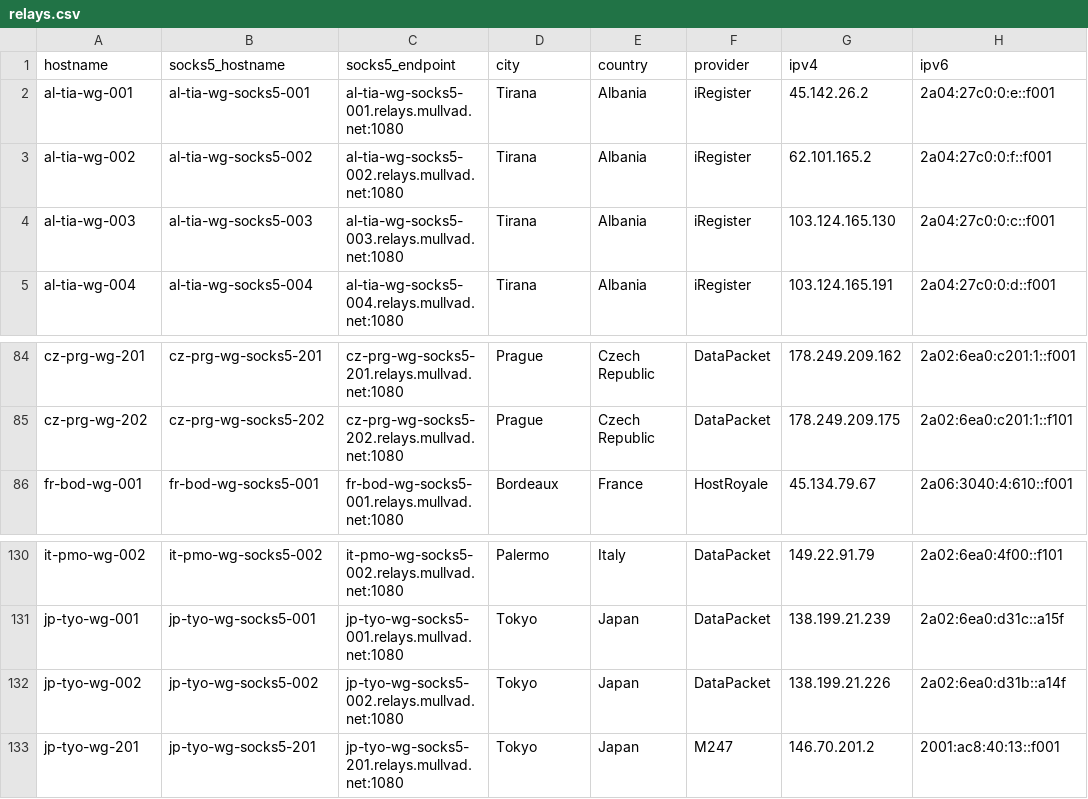
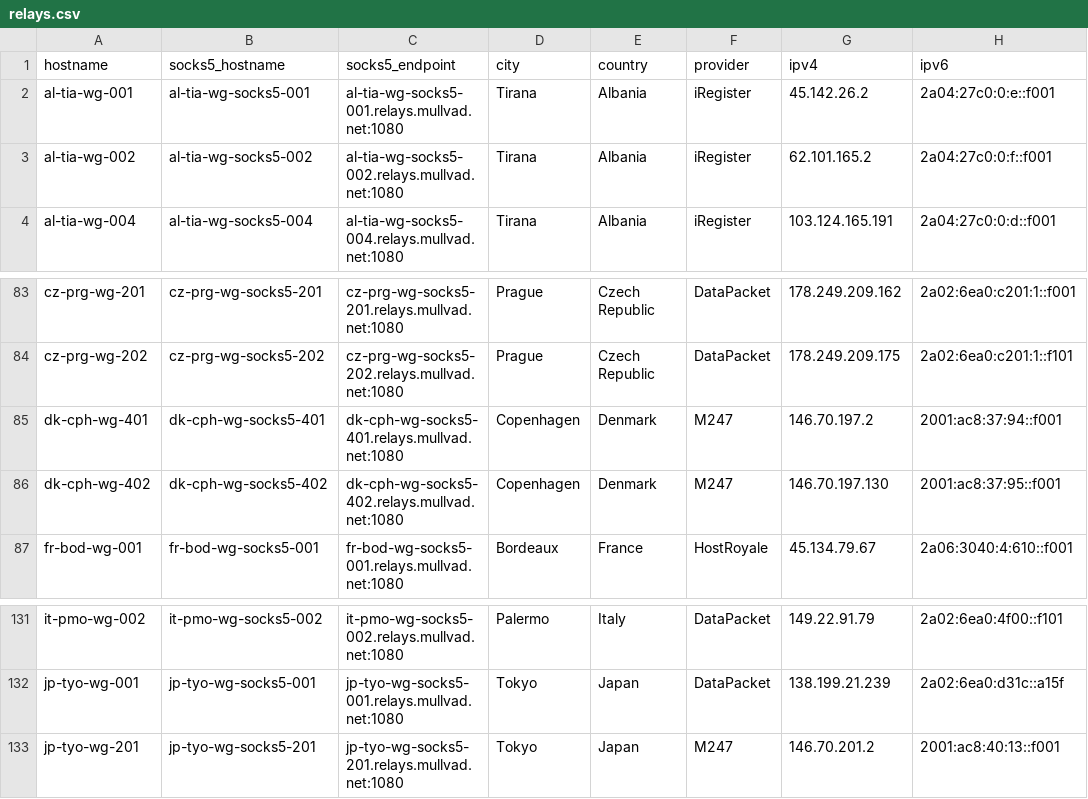
Before and after one commit to tommy-ca/mulvad-relay-list, a CSV file: relays.csv, drawn as a sheet; only a part is shown, gaps mark what is left out; removed rows and columns are numbered as before the commit, all else as after; the diff names each change by its address in the sheet, - before the commit and + after, or states it on an @@ line.

```diff
--- a/relays.csv
+++ b/relays.csv
-row 4: al-tia-wg-003 | al-tia-wg-socks5-003 | al-tia-wg-socks5-003.relays.mullvad.net:1080 | Tirana | Albania | iRegister | 103.124.165.130 | 2a04:27c0:0:c::f001
+row 85: dk-cph-wg-401 | dk-cph-wg-socks5-401 | dk-cph-wg-socks5-401.relays.mullvad.net:1080 | Copenhagen | Denmark | M247 | 146.70.197.2 | 2001:ac8:37:94::f001
+row 86: dk-cph-wg-402 | dk-cph-wg-socks5-402 | dk-cph-wg-socks5-402.relays.mullvad.net:1080 | Copenhagen | Denmark | M247 | 146.70.197.130 | 2001:ac8:37:95::f001
-row 132: jp-tyo-wg-002 | jp-tyo-wg-socks5-002 | jp-tyo-wg-socks5-002.relays.mullvad.net:1080 | Tokyo | Japan | DataPacket | 138.199.21.226 | 2a02:6ea0:d31b::a14f
```
Also changed, not shown: 7 other files.
